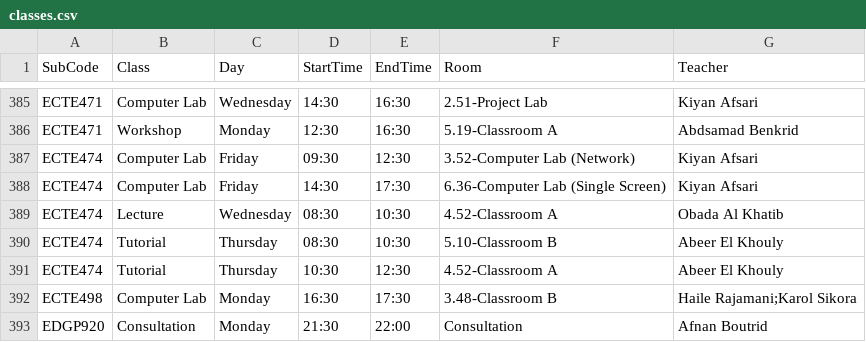
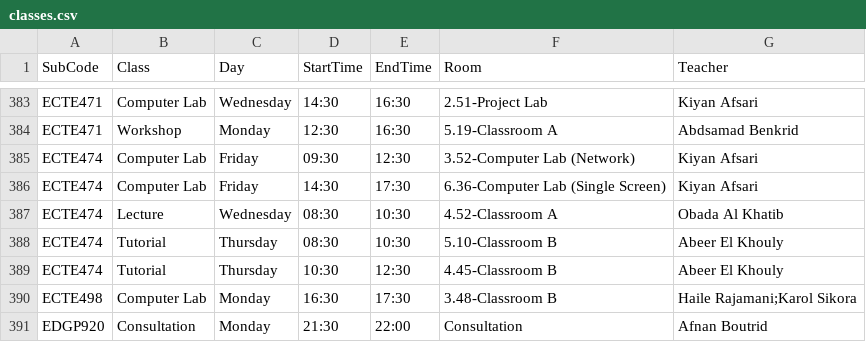
Before and after one commit to tahayparker/vacansee, a CSV file: public/classes.csv, drawn as a sheet; only a part is shown, gaps mark what is left out; the diff covers the shown part only.

```diff
--- a/public/classes.csv
+++ b/public/classes.csv
@@ -390,3 +388,3 @@ ECTE474,Lecture,Wednesday,08:30,10:30,4.52-Classroom A,Obada Al Khatib
 ECTE474,Tutorial,Thursday,08:30,10:30,5.10-Classroom B,Abeer El Khouly
-ECTE474,Tutorial,Thursday,10:30,12:30,4.52-Classroom A,Abeer El Khouly
+ECTE474,Tutorial,Thursday,10:30,12:30,4.45-Classroom B,Abeer El Khouly
 ECTE498,Computer Lab,Monday,16:30,17:30,3.48-Classroom B,Haile Rajamani;Karol Sikora
```
Also changed, not shown: 2 removed rows and 12 edited cells elsewhere in this file.
